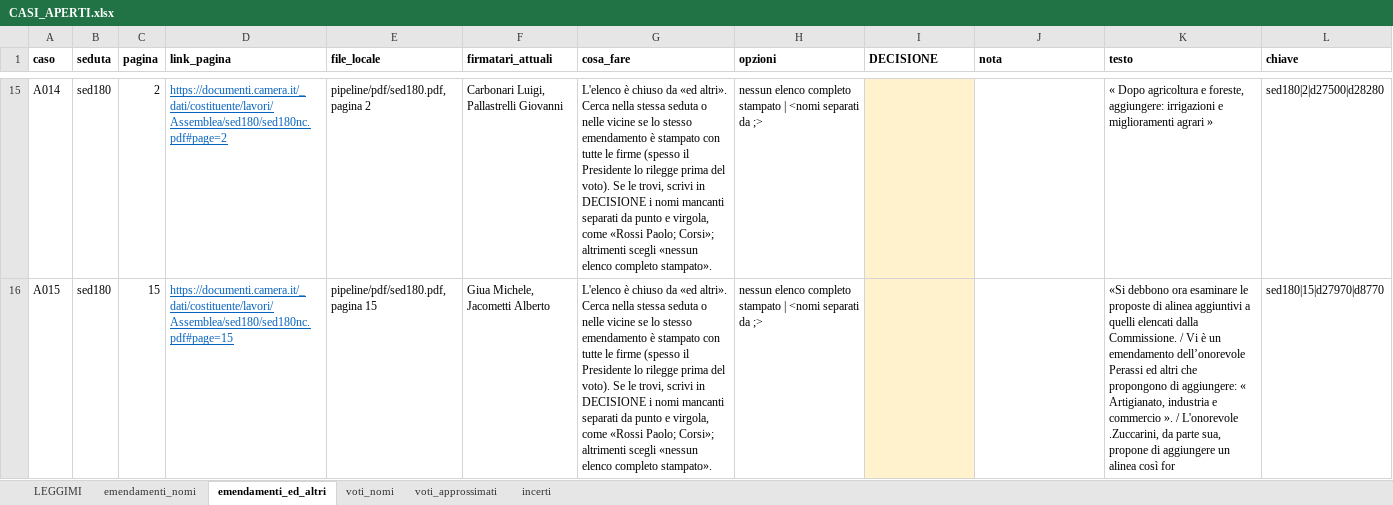
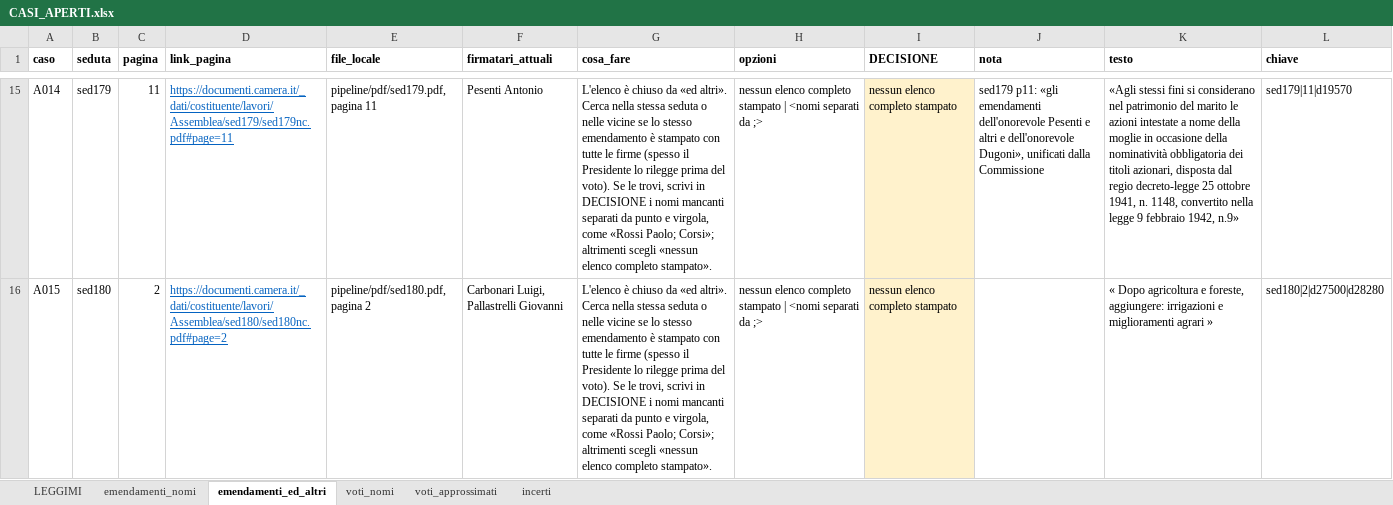
Before and after one commit to giacomo-melli/costituente-reti, an Excel workbook: pipeline/CASI_APERTI.xlsx, sheet emendamenti_ed_altri, drawn as a sheet; only a part is shown, gaps mark what is left out; values as stored, in another font and other column widths than the file's, no borders; the diff covers the shown part only; the diff names each change by its address in the sheet, - before the commit and + after, or states it on an @@ line.

Commit message:
16 sedute aggiunte controllate sull'immagine; casi aperti decisi; sei nuove regole dell'estrattore
- Emendamenti delle 16 sedute aggiunte con piu' firmatari letti tutti sull'immagine
  (VERIFICA_sedute_aggiunte_verificato.csv): 2 falsi positivi e 4 elenchi incompleti
- Estrattore: «presenterò… firmato anche dagli» con il turno di parola in linea,
  «presentato dall'onorevole X… reca anche le firme», «ha facolta' di svolgere… reca anche
  le firme», punto esclamativo spurio a fine riga, «ed astri», accento spurio; testo
  d'ordine del giorno spostato negli altri atti; elenco troncato unito all'elenco
  completo della stessa pagina
- Voti: totali di sed187 dall'ultimo numero dopo l'etichetta; chiavi del foglio dei casi
  aperti per seduta e pagina; righe decise conservate
- Tutti i casi di CASI_APERTI.xlsx decisi sulla pagina; correzioni a mano sed189, sed196
- Codebook IT/EN, CHANGELOG, README e nota aggiornati alle cifre correnti

```diff
--- a/pipeline/CASI_APERTI.xlsx (sheet emendamenti_ed_altri)
+++ b/pipeline/CASI_APERTI.xlsx (sheet emendamenti_ed_altri)
-B15 (seduta): sed180
+B15 (seduta): sed179
-C15 (pagina): 2
+C15 (pagina): 11
-D15 (link_pagina): https://documenti.camera.it/_dati/costituente/lavori/Assemblea/sed180/sed180nc.pdf#page=2
+D15 (link_pagina): https://documenti.camera.it/_dati/costituente/lavori/Assemblea/sed179/sed179nc.pdf#page=11
-E15 (file_locale): pipeline/pdf/sed180.pdf, pagina 2
+E15 (file_locale): pipeline/pdf/sed179.pdf, pagina 11
-F15 (firmatari_attuali): Carbonari Luigi, Pallastrelli Giovanni
+F15 (firmatari_attuali): Pesenti Antonio
-I15:I16 (DECISIONE): (empty)
+I15:I16 (DECISIONE): nessun elenco completo stampato
-J15 (nota): (empty)
+J15 (nota): sed179 p11: «gli emendamenti dell'onorevole Pesenti e altri e dell'onorevole Dugoni», unificati dalla Commissione
-K15 (testo): « Dopo agricoltura e foreste, aggiungere: irrigazioni e miglioramenti agrari »
+K15 (testo): «Agli stessi fini si considerano nel patrimonio del marito le azioni intestate a nome della moglie in occasione della nominatività obbligatoria dei titoli azionari, disposta dal regio decreto-legge 25 ottobre 1941, n. 1148, convertito nella legge 9 febbraio 1942, n.9»
-L15 (chiave): sed180|2|d27500|d28280
+L15 (chiave): sed179|11|d19570
-C16 (pagina): 15
+C16 (pagina): 2
-D16 (link_pagina): https://documenti.camera.it/_dati/costituente/lavori/Assemblea/sed180/sed180nc.pdf#page=15
+D16 (link_pagina): https://documenti.camera.it/_dati/costituente/lavori/Assemblea/sed180/sed180nc.pdf#page=2
-E16 (file_locale): pipeline/pdf/sed180.pdf, pagina 15
+E16 (file_locale): pipeline/pdf/sed180.pdf, pagina 2
-F16 (firmatari_attuali): Giua Michele, Jacometti Alberto
+F16 (firmatari_attuali): Carbonari Luigi, Pallastrelli Giovanni
-K16 (testo): «Si debbono ora esaminare le proposte di alinea aggiuntivi a quelli elencati dalla Commissione. / Vi è un emendamento dell’onorevole Perassi ed altri che propongono di aggiungere: « Artigianato, industria e commercio ». / L'onorevole .Zuccarini, da parte sua, propone di aggiungere un alinea così for
+K16 (testo): « Dopo agricoltura e foreste, aggiungere: irrigazioni e miglioramenti agrari »
-L16 (chiave): sed180|15|d27970|d8770
+L16 (chiave): sed180|2|d27500|d28280
```
Also changed, not shown: 8 added rows, 2 removed rows and 82 edited cells elsewhere in this sheet, sheet voti_approssimati, sheet emendamenti_nomi, sheet voti_nomi, sheet incerti, 56 other files.
